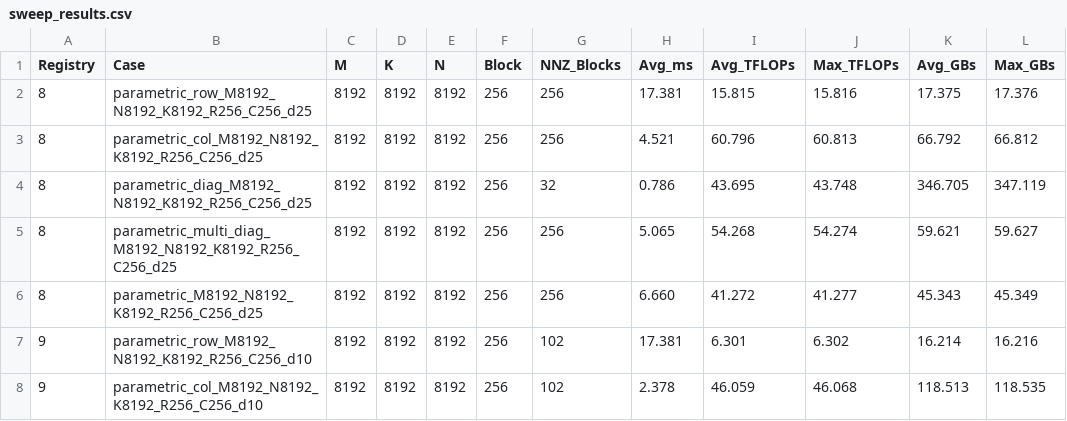
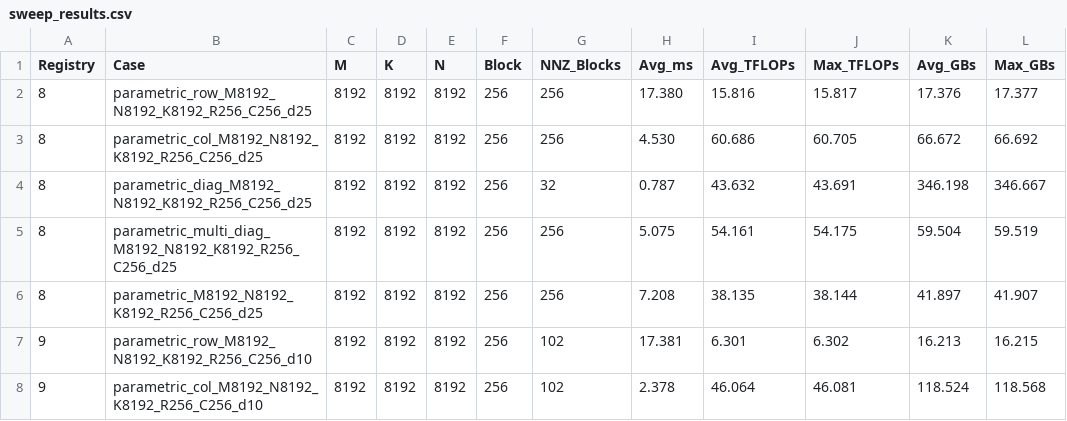
Before and after one commit to salmanra/cusparse-experiments, a CSV file: sweep_results.csv, drawn as a sheet; only a part is shown; the diff covers the shown part only.

```diff
--- a/sweep_results.csv
+++ b/sweep_results.csv
@@ -1,8 +1,8 @@
 Registry,Case,M,K,N,Block,NNZ_Blocks,Avg_ms,Avg_TFLOPs,Max_TFLOPs,Avg_GBs,Max_GBs
-8,parametric_row_M8192_N8192_K8192_R256_C256_d25,8192,8192,8192,256,256,17.381,15.815,15.816,17.375,17.376
-8,parametric_col_M8192_N8192_K8192_R256_C256_d25,8192,8192,8192,256,256,4.521,60.796,60.813,66.792,66.812
-8,parametric_diag_M8192_N8192_K8192_R256_C256_d25,8192,8192,8192,256,32,0.786,43.695,43.748,346.705,347.119
-8,parametric_multi_diag_M8192_N8192_K8192_R256_C256_d25,8192,8192,8192,256,256,5.065,54.268,54.274,59.621,59.627
-8,parametric_M8192_N8192_K8192_R256_C256_d25,8192,8192,8192,256,256,6.660,41.272,41.277,45.343,45.349
-9,parametric_row_M8192_N8192_K8192_R256_C256_d10,8192,8192,8192,256,102,17.381,6.301,6.302,16.214,16.216
-9,parametric_col_M8192_N8192_K8192_R256_C256_d10,8192,8192,8192,256,102,2.378,46.059,46.068,118.513,118.535
+8,parametric_row_M8192_N8192_K8192_R256_C256_d25,8192,8192,8192,256,256,17.380,15.816,15.817,17.376,17.377
+8,parametric_col_M8192_N8192_K8192_R256_C256_d25,8192,8192,8192,256,256,4.530,60.686,60.705,66.672,66.692
+8,parametric_diag_M8192_N8192_K8192_R256_C256_d25,8192,8192,8192,256,32,0.787,43.632,43.691,346.198,346.667
+8,parametric_multi_diag_M8192_N8192_K8192_R256_C256_d25,8192,8192,8192,256,256,5.075,54.161,54.175,59.504,59.519
+8,parametric_M8192_N8192_K8192_R256_C256_d25,8192,8192,8192,256,256,7.208,38.135,38.144,41.897,41.907
+9,parametric_row_M8192_N8192_K8192_R256_C256_d10,8192,8192,8192,256,102,17.381,6.301,6.302,16.213,16.215
+9,parametric_col_M8192_N8192_K8192_R256_C256_d10,8192,8192,8192,256,102,2.378,46.064,46.081,118.524,118.568
```
Also changed, not shown: 54 edited cells elsewhere in this file, build/gemm_sweep_results.csv, 1 other file.
